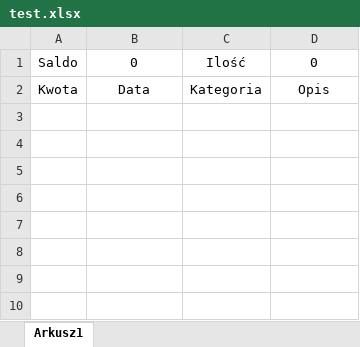
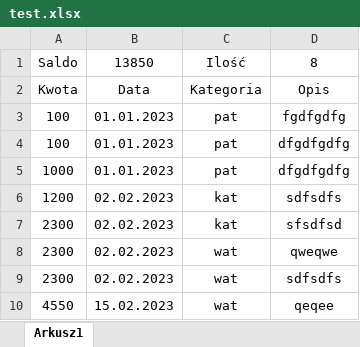
Before and after one commit to Kroopla/kalkulator_finansow, an Excel workbook: test.xlsx, sheet Arkusz1, drawn as a sheet; values as stored, in another font and other column widths than the file's, no borders; the diff names each change by its address in the sheet, - before the commit and + after, or states it on an @@ line.

```diff
--- a/test.xlsx (sheet Arkusz1)
+++ b/test.xlsx (sheet Arkusz1)
-B1: 0
+B1: 13850
-D1: 0
+D1: 8
+row 3: 100 | 01.01.2023 | pat | fgdfgdfg
+row 4: 100 | 01.01.2023 | pat | dfgdfgdfg
+row 5: 1000 | 01.01.2023 | pat | dfgdfgdfg
+row 6: 1200 | 02.02.2023 | kat | sdfsdfs
+row 7: 2300 | 02.02.2023 | kat | sfsdfsd
+row 8: 2300 | 02.02.2023 | wat | qweqwe
+row 9: 2300 | 02.02.2023 | wat | sdfsdfs
+row 10: 4550 | 15.02.2023 | wat | qeqee
```
Also changed, not shown: 1 other file.
